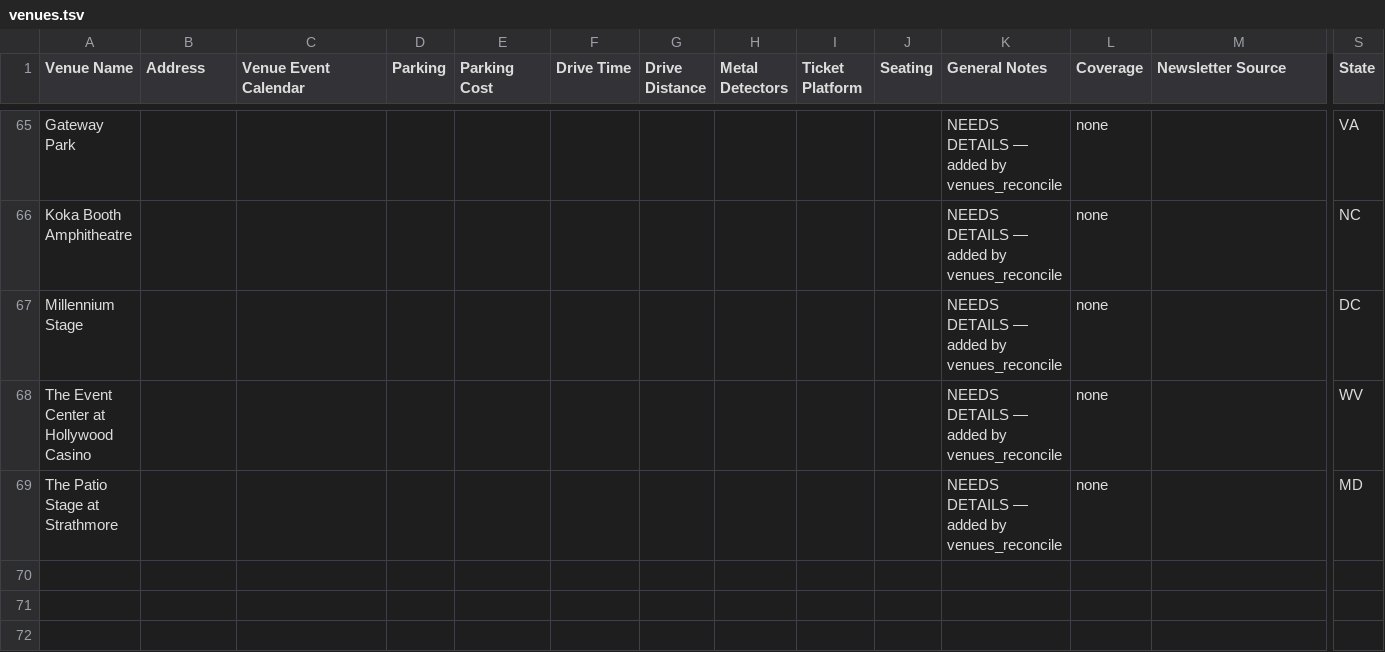
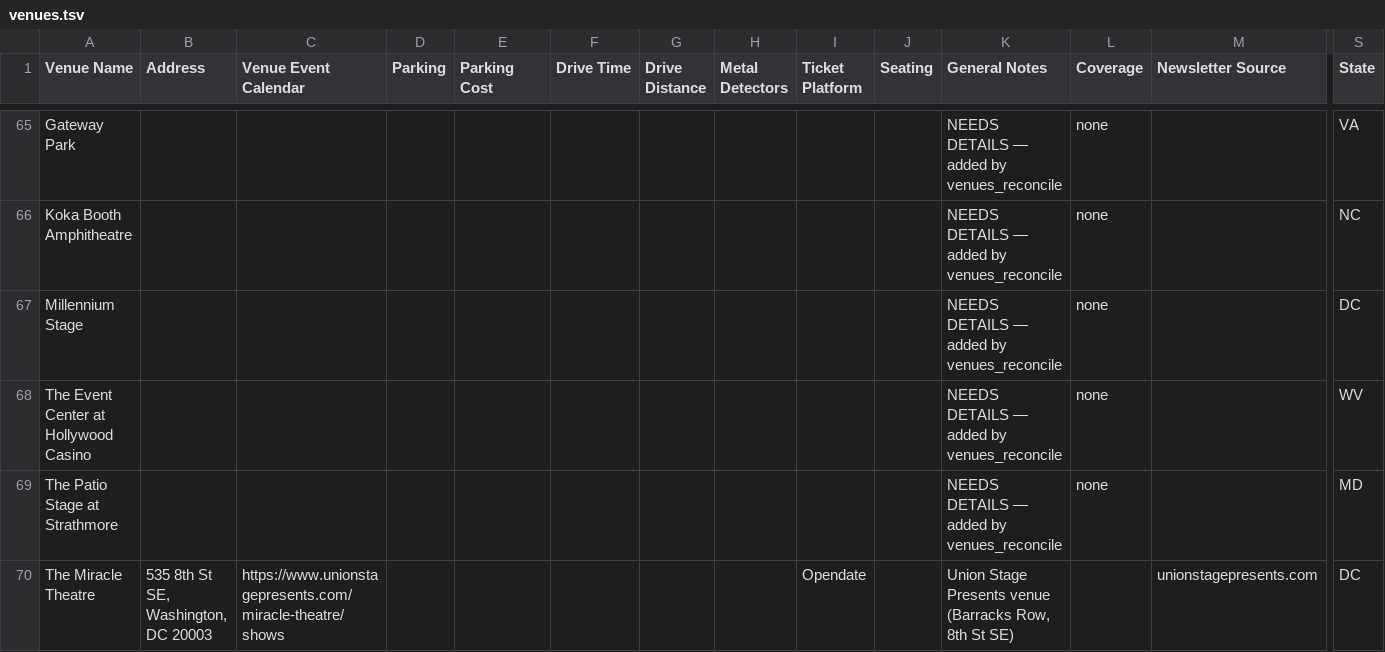
Before and after one commit to dan2bit/live-shows, a TSV file: data/venues.tsv, drawn as a sheet; only a part is shown, gaps mark what is left out; rows hold the shown columns only; the diff names each change by its address in the sheet, - before the commit and + after, or states it on an @@ line.

```diff
--- a/data/venues.tsv
+++ b/data/venues.tsv
+row 70: The Miracle Theatre | 535 8th St SE, Washington, DC 20003 | https://www.unionstagepresents.com/miracle-theatre/shows |  |  |  |  |  | Opendate |  | Union Stage Presents venue (Barracks Row, 8th St SE) |  | unionstagepresents.com | DC
```
Also changed, not shown: data/live_shows_potential.tsv.
